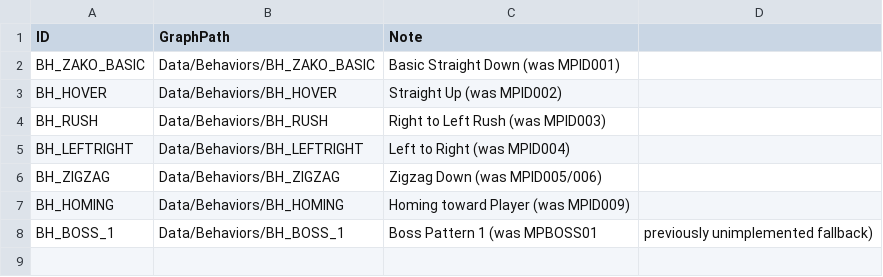
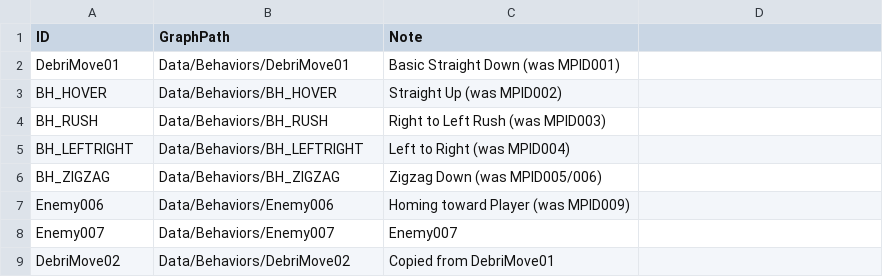
Before and after one commit to NobuoKiyota/MCW_HTML_Demo, a CSV file: cocos_project/assets/Excels/Behaviors.csv, drawn as a sheet; removed rows and columns are numbered as before the commit, all else as after; the diff names each change by its address in the sheet, - before the commit and + after, or states it on an @@ line.

```diff
--- a/cocos_project/assets/Excels/Behaviors.csv
+++ b/cocos_project/assets/Excels/Behaviors.csv
-row 2: BH_ZAKO_BASIC | Data/Behaviors/BH_ZAKO_BASIC | Basic Straight Down (was MPID001)
+row 2: DebriMove01 | Data/Behaviors/DebriMove01 | Basic Straight Down (was MPID001)
-row 7: BH_HOMING | Data/Behaviors/BH_HOMING | Homing toward Player (was MPID009)
-row 8: BH_BOSS_1 | Data/Behaviors/BH_BOSS_1 | Boss Pattern 1 (was MPBOSS01 | previously unimplemented fallback)
+row 7: Enemy006 | Data/Behaviors/Enemy006 | Homing toward Player (was MPID009)
+row 8: Enemy007 | Data/Behaviors/Enemy007 | Enemy007
+row 9: DebriMove02 | Data/Behaviors/DebriMove02 | Copied from DebriMove01
```
Also changed, not shown: cocos_project/assets/Excels/Enemies.csv, cocos_project/assets/Excels/Sounds.csv, 53 other files.
